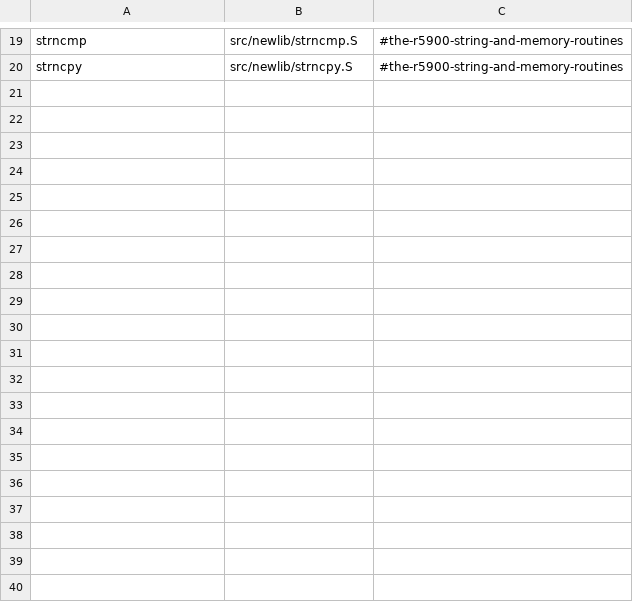
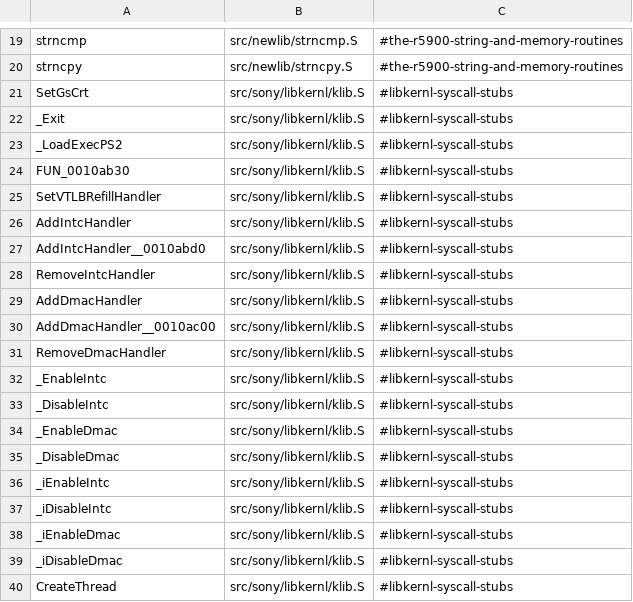
Before and after one commit to crashbashash/DW4_Decomp, a TSV file: config/assembly-sources.tsv, drawn as a sheet; only a part is shown, gaps mark what is left out; the diff covers the shown part only.

```diff
--- a/config/assembly-sources.tsv
+++ b/config/assembly-sources.tsv
@@ -20 +20,21 @@ strncmp	src/newlib/strncmp.S	#the-r5900-string-and-memory-routines
 strncpy	src/newlib/strncpy.S	#the-r5900-string-and-memory-routines
+SetGsCrt	src/sony/libkernl/klib.S	#libkernl-syscall-stubs
+_Exit	src/sony/libkernl/klib.S	#libkernl-syscall-stubs
+_LoadExecPS2	src/sony/libkernl/klib.S	#libkernl-syscall-stubs
+FUN_0010ab30	src/sony/libkernl/klib.S	#libkernl-syscall-stubs
+SetVTLBRefillHandler	src/sony/libkernl/klib.S	#libkernl-syscall-stubs
+AddIntcHandler	src/sony/libkernl/klib.S	#libkernl-syscall-stubs
+AddIntcHandler__0010abd0	src/sony/libkernl/klib.S	#libkernl-syscall-stubs
+RemoveIntcHandler	src/sony/libkernl/klib.S	#libkernl-syscall-stubs
+AddDmacHandler	src/sony/libkernl/klib.S	#libkernl-syscall-stubs
+AddDmacHandler__0010ac00	src/sony/libkernl/klib.S	#libkernl-syscall-stubs
+RemoveDmacHandler	src/sony/libkernl/klib.S	#libkernl-syscall-stubs
+_EnableIntc	src/sony/libkernl/klib.S	#libkernl-syscall-stubs
+_DisableIntc	src/sony/libkernl/klib.S	#libkernl-syscall-stubs
+_EnableDmac	src/sony/libkernl/klib.S	#libkernl-syscall-stubs
+_DisableDmac	src/sony/libkernl/klib.S	#libkernl-syscall-stubs
+_iEnableIntc	src/sony/libkernl/klib.S	#libkernl-syscall-stubs
+_iDisableIntc	src/sony/libkernl/klib.S	#libkernl-syscall-stubs
+_iEnableDmac	src/sony/libkernl/klib.S	#libkernl-syscall-stubs
+_iDisableDmac	src/sony/libkernl/klib.S	#libkernl-syscall-stubs
+CreateThread	src/sony/libkernl/klib.S	#libkernl-syscall-stubs
```
Also changed, not shown: 46 added rows elsewhere in this file, data/check-categories.tsv, 5 other files.
